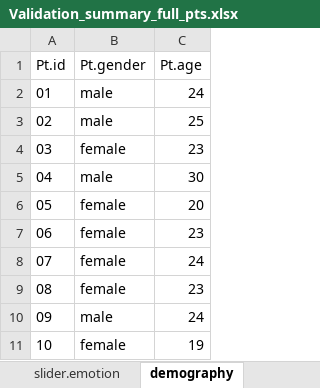
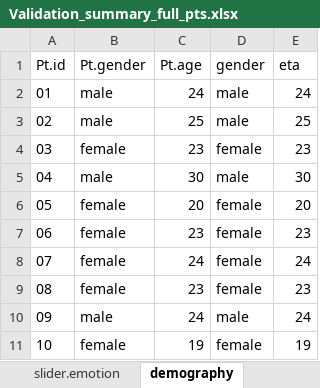
Before and after one commit to Merluin/Genuine, an Excel workbook: R/Stimuli_validation/data/Validation_summary_full_pts.xlsx, sheet demography, drawn as a sheet; only a part is shown; values as stored, in another font and other column widths than the file's, no borders; the diff names each change by its address in the sheet, - before the commit and + after, or states it on an @@ line.

```diff
--- a/R/Stimuli_validation/data/Validation_summary_full_pts.xlsx (sheet demography)
+++ b/R/Stimuli_validation/data/Validation_summary_full_pts.xlsx (sheet demography)
+column D (gender), rows 2-11: male | male | female | male | female | female | female | female | male | female
+column E (eta), rows 2-11: 24 | 25 | 23 | 30 | 20 | 23 | 24 | 23 | 24 | 19
```
Also changed, not shown: sheet slider.genuine, sheet criterion, sheet EA, sheet d_prime, sheet slider.emotion, other sheet tabs, R/analysis/data/Genuine_summary_full_pts.xlsx, 13 other files.
